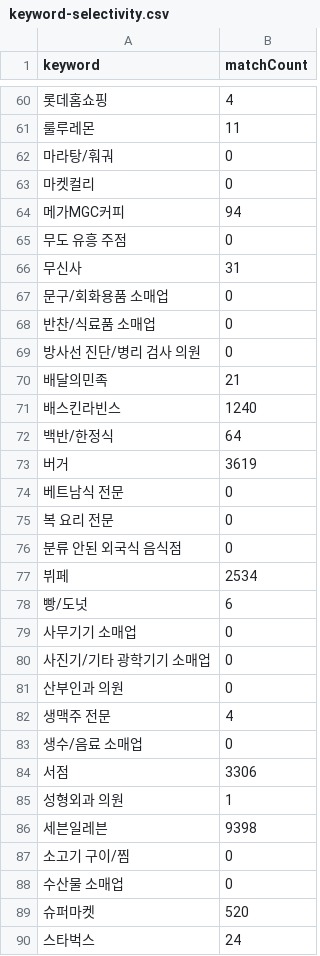
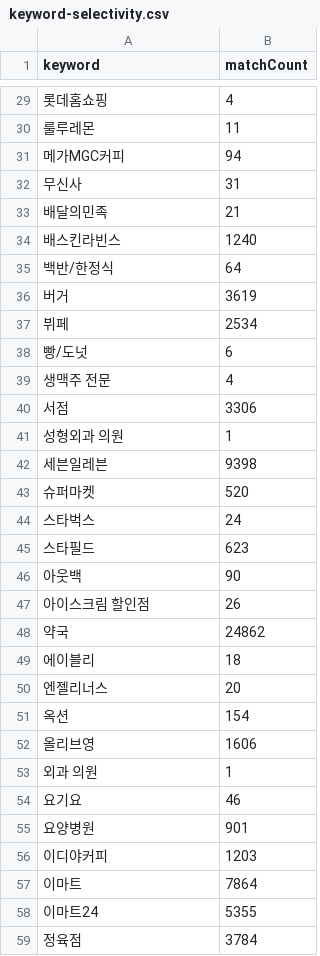
Before and after one commit to heartbeat-kb-town/fitwallet-backend, a CSV file: scripts/perf-k6/keyword-selectivity.csv, drawn as a sheet; only a part is shown, gaps mark what is left out; the shorter side is filled out with more unchanged rows; the diff covers the shown part only; the diff names each change by its address in the sheet, - before the commit and + after, or states it on an @@ line.

```diff
--- a/scripts/perf-k6/keyword-selectivity.csv
+++ b/scripts/perf-k6/keyword-selectivity.csv
-row 62: 마라탕/훠궈 | 0
-row 63: 마켓컬리 | 0
-row 65: 무도 유흥 주점 | 0
-row 67: 문구/회화용품 소매업 | 0
-row 68: 반찬/식료품 소매업 | 0
-row 69: 방사선 진단/병리 검사 의원 | 0
-row 74: 베트남식 전문 | 0
-row 75: 복 요리 전문 | 0
-row 76: 분류 안된 외국식 음식점 | 0
-row 79: 사무기기 소매업 | 0
-row 80: 사진기/기타 광학기기 소매업 | 0
-row 81: 산부인과 의원 | 0
-row 83: 생수/음료 소매업 | 0
-row 87: 소고기 구이/찜 | 0
-row 88: 수산물 소매업 | 0
```
Also changed, not shown: 75 removed rows elsewhere in this file, 1 other file.
